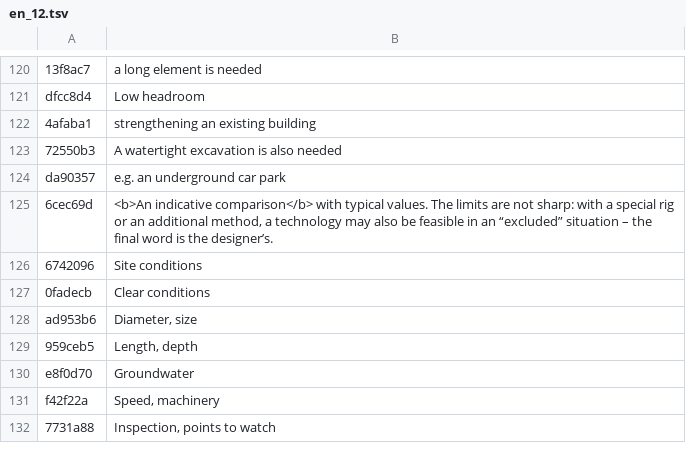
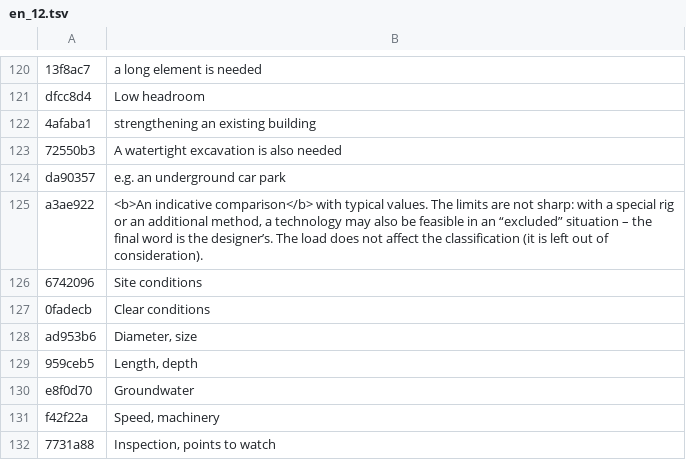
Before and after one commit to MBalika/melyalapozasok, a TSV file: _src/i18n/en_12.tsv, drawn as a sheet; only a part is shown, gaps mark what is left out.

```diff
--- a/_src/i18n/en_12.tsv
+++ b/_src/i18n/en_12.tsv
@@ -124,3 +124,3 @@ dfcc8d4	Low headroom
 da90357	e.g. an underground car park
-6cec69d	<b>An indicative comparison</b> with typical values. The limits are not sharp: with a special rig or an additional method, a technology may also be feasible in an “excluded” situation – the final word is the designer’s.
+a3ae922	<b>An indicative comparison</b> with typical values. The limits are not sharp: with a special rig or an additional method, a technology may also be feasible in an “excluded” situation – the final word is the designer’s. The load does not affect the classification (it is left out of consideration).
 6742096	Site conditions
```
Also changed, not shown: 3 other files.
